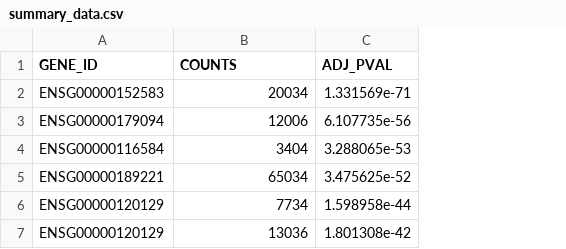
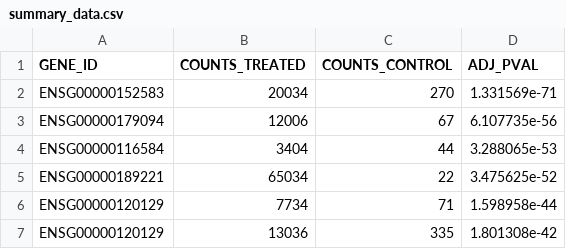
Before and after one commit to swatanabe321/BMDW-Assignment-example, a CSV file: part_2/summary_data.csv, drawn as a sheet; the diff names each change by its address in the sheet, - before the commit and + after, or states it on an @@ line.

Commit message:
update summary skeleton

```diff
--- a/part_2/summary_data.csv
+++ b/part_2/summary_data.csv
+column C (COUNTS_CONTROL), rows 2-7: 270 | 67 | 44 | 22 | 71 | 335
-B1: COUNTS
+B1: COUNTS_TREATED
```
